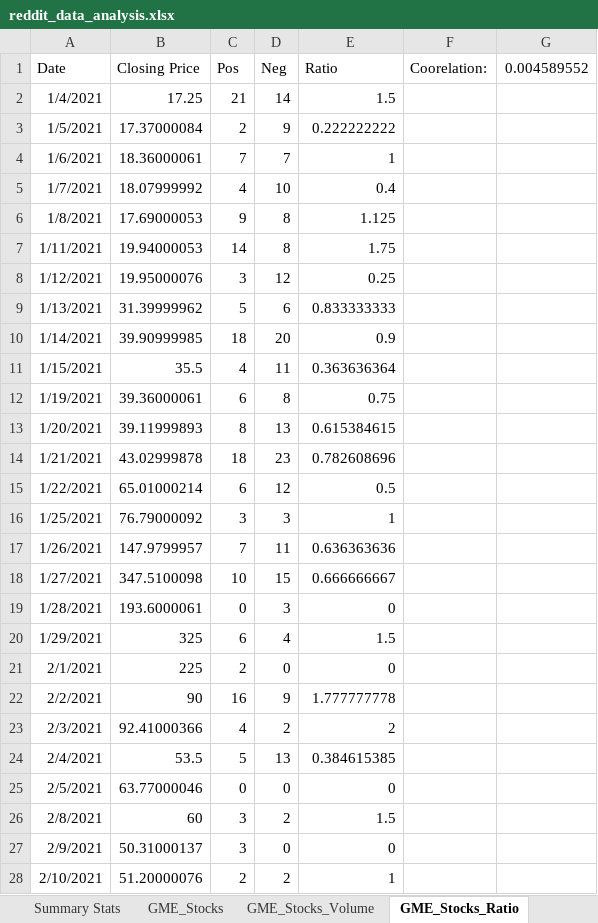
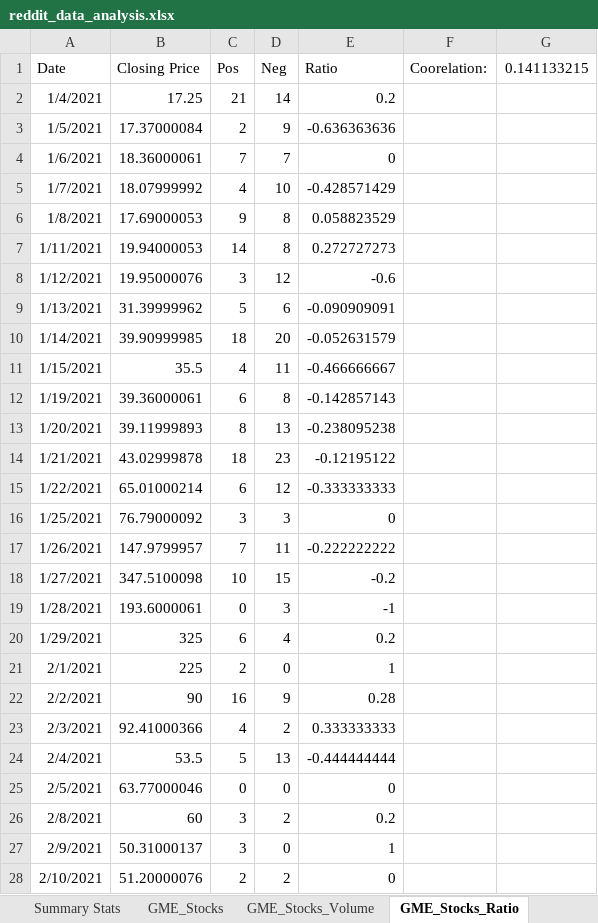
Before and after one commit to UnitForDataScience/Reddit_Sentiment, an Excel workbook: reddit_data_analysis.xlsx, sheet GME_Stocks_Ratio, drawn as a sheet; only a part is shown; values as stored, in another font and other column widths than the file's, no borders; the diff covers the shown part only; the diff names each change by its address in the sheet, - before the commit and + after, or states it on an @@ line.

Commit message:
Updated Excel formulas

```diff
--- a/reddit_data_analysis.xlsx (sheet GME_Stocks_Ratio)
+++ b/reddit_data_analysis.xlsx (sheet GME_Stocks_Ratio)
-G1: 0.004589552
+G1: 0.141133215
-E2 (Ratio): 1.5
+E2 (Ratio): 0.2
-E3 (Ratio): 0.222222222
+E3 (Ratio): -0.636363636
-E4 (Ratio): 1
+E4 (Ratio): 0
-E5 (Ratio): 0.4
+E5 (Ratio): -0.428571429
-E6 (Ratio): 1.125
+E6 (Ratio): 0.058823529
-E7 (Ratio): 1.75
+E7 (Ratio): 0.272727273
-E8 (Ratio): 0.25
+E8 (Ratio): -0.6
-E9 (Ratio): 0.833333333
+E9 (Ratio): -0.090909091
-E10 (Ratio): 0.9
+E10 (Ratio): -0.052631579
-E11 (Ratio): 0.363636364
+E11 (Ratio): -0.466666667
-E12 (Ratio): 0.75
+E12 (Ratio): -0.142857143
-E13 (Ratio): 0.615384615
+E13 (Ratio): -0.238095238
-E14 (Ratio): 0.782608696
+E14 (Ratio): -0.12195122
-E15 (Ratio): 0.5
+E15 (Ratio): -0.333333333
-E16 (Ratio): 1
+E16 (Ratio): 0
-E17 (Ratio): 0.636363636
+E17 (Ratio): -0.222222222
-E18 (Ratio): 0.666666667
+E18 (Ratio): -0.2
-E19 (Ratio): 0
+E19 (Ratio): -1
-E20 (Ratio): 1.5
+E20 (Ratio): 0.2
-E21 (Ratio): 0
+E21 (Ratio): 1
-E22 (Ratio): 1.777777778
+E22 (Ratio): 0.28
-E23 (Ratio): 2
+E23 (Ratio): 0.333333333
-E24 (Ratio): 0.384615385
+E24 (Ratio): -0.444444444
-E26 (Ratio): 1.5
+E26 (Ratio): 0.2
-E27 (Ratio): 0
+E27 (Ratio): 1
-E28 (Ratio): 1
+E28 (Ratio): 0
```
Also changed, not shown: 9 edited cells elsewhere in this sheet, formulas that keep their value, charts or pictures, 1 other file.
